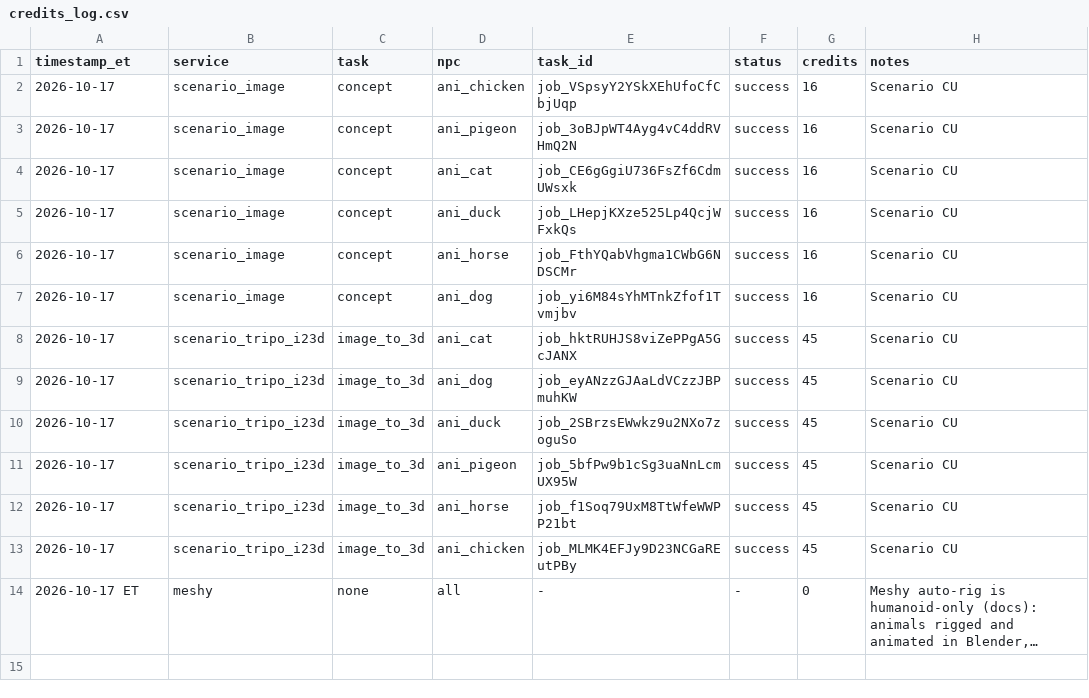
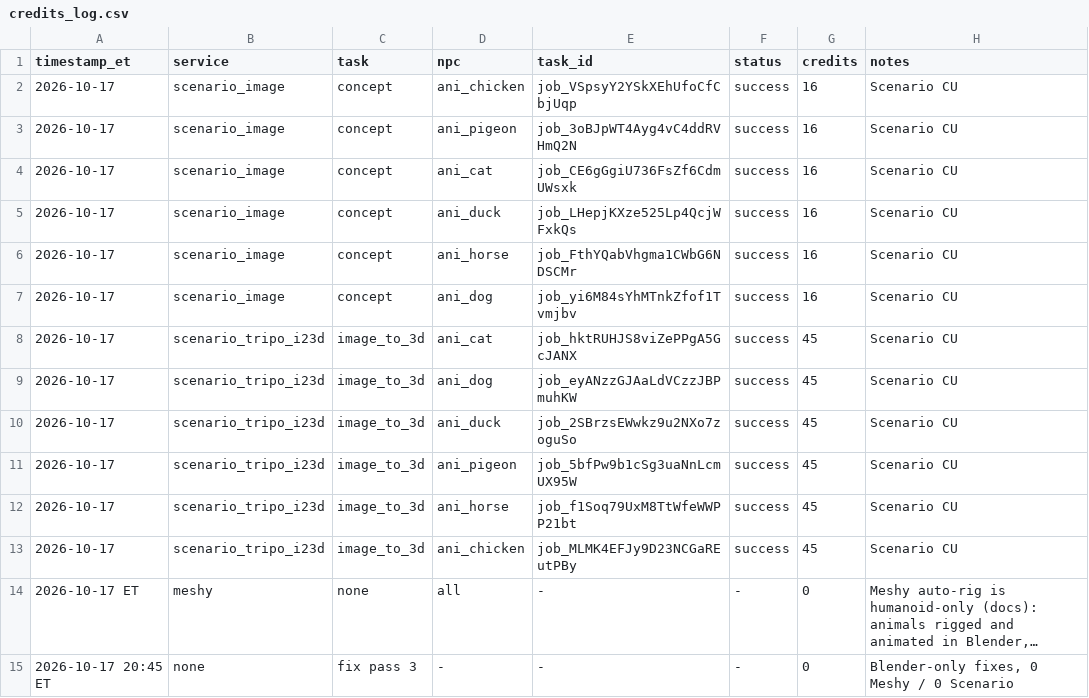
Before and after one commit to maurogp12/stasiumxii, a CSV file: docs/pc/look_target/crosshaven_city/work/3d_cities/crosshaven/animals/credits_log.csv, drawn as a sheet; long unchanged cells end in …; the diff names each change by its address in the sheet, - before the commit and + after, or states it on an @@ line.

```diff
--- a/docs/pc/look_target/crosshaven_city/work/3d_cities/crosshaven/animals/credits_log.csv
+++ b/docs/pc/look_target/crosshaven_city/work/3d_cities/crosshaven/animals/credits_log.csv
+row 15: 2026-10-17 20:45 ET | none | fix pass 3 | - | - | - | 0 | Blender-only fixes, 0 Meshy / 0 Scenario
```
Also changed, not shown: docs/pc/look_target/crosshaven_city/work/3d_cities/crosshaven/npcs/credits_log.csv, 23 other files.
